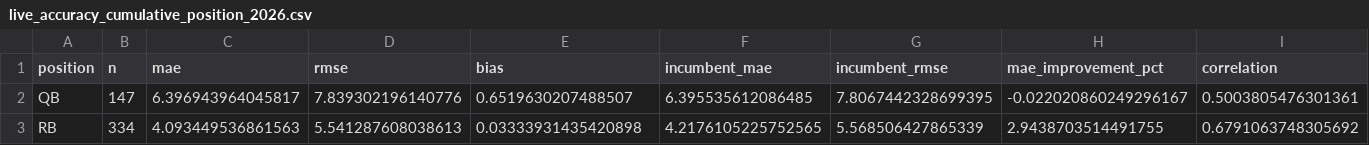
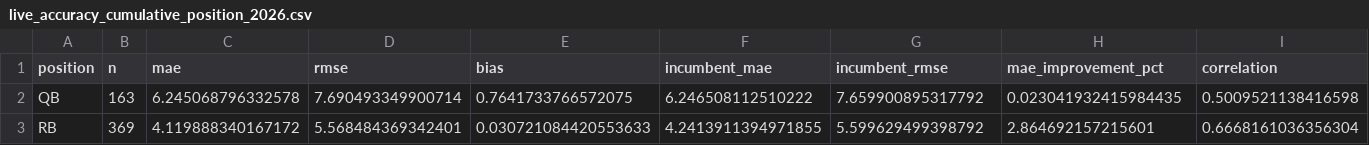
Before and after one commit to dpwrz/powers-newlon, a CSV file: output/live_accuracy_cumulative_position_2026.csv, drawn as a sheet; only a part is shown; the diff covers the shown part only; the diff names each change by its address in the sheet, - before the commit and + after, or states it on an @@ line.

```diff
--- a/output/live_accuracy_cumulative_position_2026.csv
+++ b/output/live_accuracy_cumulative_position_2026.csv
-B2 (n): 147
+B2 (n): 163
-C2 (mae): 6.396943964045817
+C2 (mae): 6.245068796332578
-D2 (rmse): 7.839302196140776
+D2 (rmse): 7.690493349900714
-E2 (bias): 0.6519630207488507
+E2 (bias): 0.7641733766572075
-F2 (incumbent_mae): 6.395535612086485
+F2 (incumbent_mae): 6.246508112510222
-G2 (incumbent_rmse): 7.8067442328699395
+G2 (incumbent_rmse): 7.659900895317792
-H2 (mae_improvement_pct): -0.022020860249296167
+H2 (mae_improvement_pct): 0.023041932415984435
-I2 (correlation): 0.5003805476301361
+I2 (correlation): 0.5009521138416598
-B3 (n): 334
+B3 (n): 369
-C3 (mae): 4.093449536861563
+C3 (mae): 4.119888340167172
-D3 (rmse): 5.541287608038613
+D3 (rmse): 5.568484369342401
-E3 (bias): 0.03333931435420898
+E3 (bias): 0.030721084420553633
-F3 (incumbent_mae): 4.2176105225752565
+F3 (incumbent_mae): 4.2413911394971855
-G3 (incumbent_rmse): 5.568506427865339
+G3 (incumbent_rmse): 5.599629499398792
-H3 (mae_improvement_pct): 2.9438703514491755
+H3 (mae_improvement_pct): 2.864692157215601
-I3 (correlation): 0.6791063748305692
+I3 (correlation): 0.6668161036356304
```
Also changed, not shown: 54 edited cells elsewhere in this file, output/live_accuracy_biggest_misses_2026.csv, output/live_accuracy_cumulative_summary_2026.csv, 7 other files.
